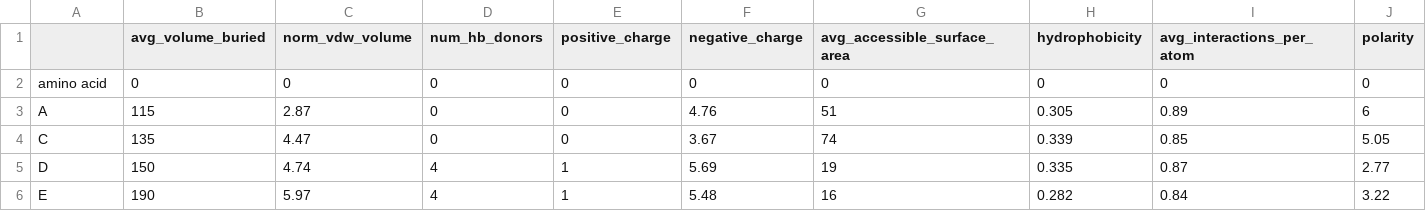
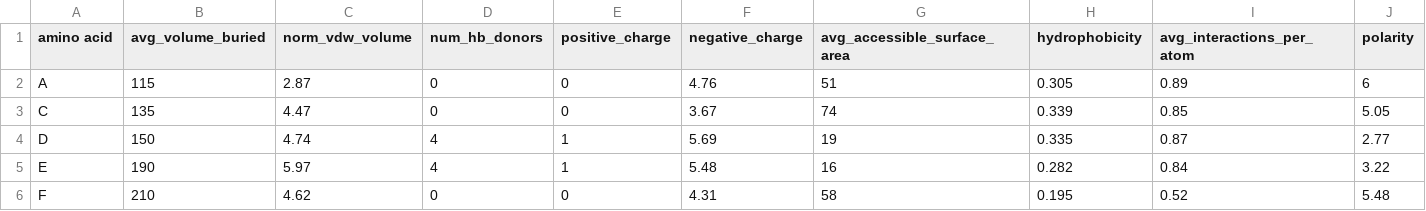
Before and after one commit to Bibhuprasadbehera/PPI-predictor-, a CSV file: data/transformed_physicochemical_properties.csv, drawn as a sheet; only a part is shown; the shorter side is filled out with more unchanged rows.

```diff
--- a/data/transformed_physicochemical_properties.csv
+++ b/data/transformed_physicochemical_properties.csv
@@ -1,3 +1,2 @@
-,avg_volume_buried,norm_vdw_volume,num_hb_donors,positive_charge,negative_charge,avg_accessible_surface_area,hydrophobicity,avg_interactions_per_atom,polarity
-amino acid,0,0,0,0,0,0,0,0,0
+amino acid,avg_volume_buried,norm_vdw_volume,num_hb_donors,positive_charge,negative_charge,avg_accessible_surface_area,hydrophobicity,avg_interactions_per_atom,polarity
 A,115,2.87,0,0,4.76,51,0.305,0.89,6
```
